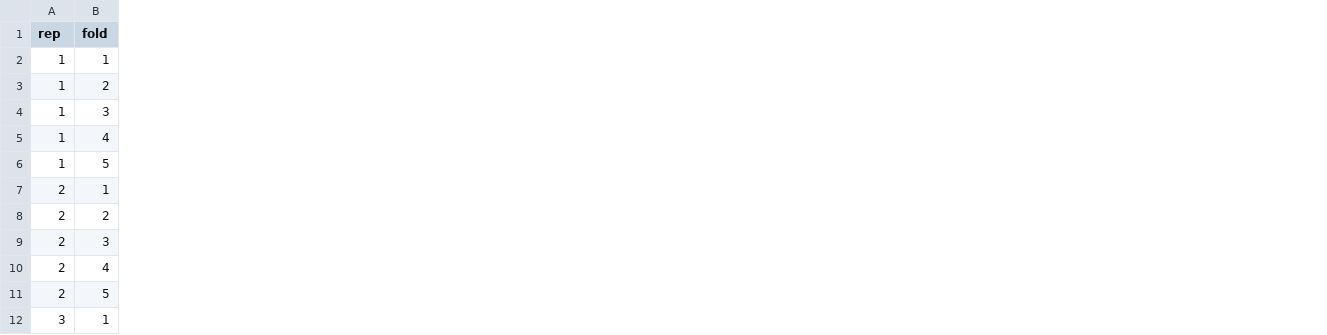
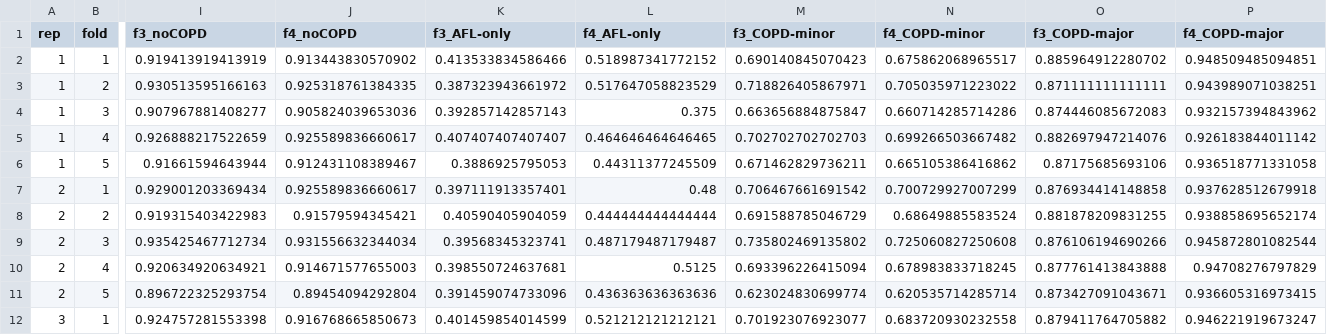
Before and after one commit to peter4244/esi-2026-manuscript, a CSV file: ctfree/assets/cv_schema_fits.csv, drawn as a sheet; only a part is shown, gaps mark what is left out; the diff names each change by its address in the sheet, - before the commit and + after, or states it on an @@ line.

```diff
--- a/ctfree/assets/cv_schema_fits.csv
+++ b/ctfree/assets/cv_schema_fits.csv
+column I (f3_noCOPD), rows 2-12: 0.919413919413919 | 0.930513595166163 | 0.907967881408277 | 0.926888217522659 | 0.91661594643944 | 0.929001203369434 | 0.919315403422983 | 0.935425467712734 | 0.920634920634921 | 0.896722325293754 | 0.924757281553398
+column J (f4_noCOPD), rows 2-12: 0.913443830570902 | 0.925318761384335 | 0.905824039653036 | 0.925589836660617 | 0.912431108389467 | 0.925589836660617 | 0.91579594345421 | 0.931556632344034 | 0.914671577655003 | 0.89454094292804 | 0.916768665850673
+column K (f3_AFL-only), rows 2-12: 0.413533834586466 | 0.387323943661972 | 0.392857142857143 | 0.407407407407407 | 0.3886925795053 | 0.397111913357401 | 0.40590405904059 | 0.39568345323741 | 0.398550724637681 | 0.391459074733096 | 0.401459854014599
+column L (f4_AFL-only), rows 2-12: 0.518987341772152 | 0.517647058823529 | 0.375 | 0.464646464646465 | 0.44311377245509 | 0.48 | 0.444444444444444 | 0.487179487179487 | 0.5125 | 0.436363636363636 | 0.521212121212121
+column M (f3_COPD-minor), rows 2-12: 0.690140845070423 | 0.718826405867971 | 0.663656884875847 | 0.702702702702703 | 0.671462829736211 | 0.706467661691542 | 0.691588785046729 | 0.735802469135802 | 0.693396226415094 | 0.623024830699774 | 0.701923076923077
+column N (f4_COPD-minor), rows 2-12: 0.675862068965517 | 0.705035971223022 | 0.660714285714286 | 0.699266503667482 | 0.665105386416862 | 0.700729927007299 | 0.68649885583524 | 0.725060827250608 | 0.678983833718245 | 0.620535714285714 | 0.683720930232558
+column O (f3_COPD-major), rows 2-12: 0.885964912280702 | 0.871111111111111 | 0.874446085672083 | 0.882697947214076 | 0.87175685693106 | 0.876934414148858 | 0.881878209831255 | 0.876106194690266 | 0.877761413843888 | 0.873427091043671 | 0.879411764705882
+column P (f4_COPD-major), rows 2-12: 0.948509485094851 | 0.943989071038251 | 0.932157394843962 | 0.926183844011142 | 0.936518771331058 | 0.937628512679918 | 0.938858695652174 | 0.945872801082544 | 0.94708276797829 | 0.936605316973415 | 0.946221919673247
```
Also changed, not shown: ctfree/assets/VERIFICATION.csv, 5 other files.
